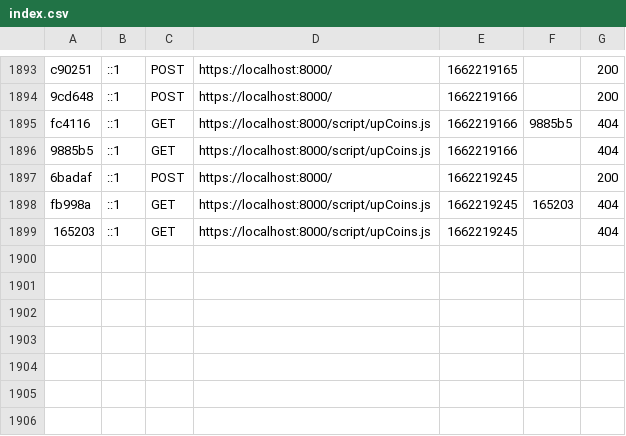
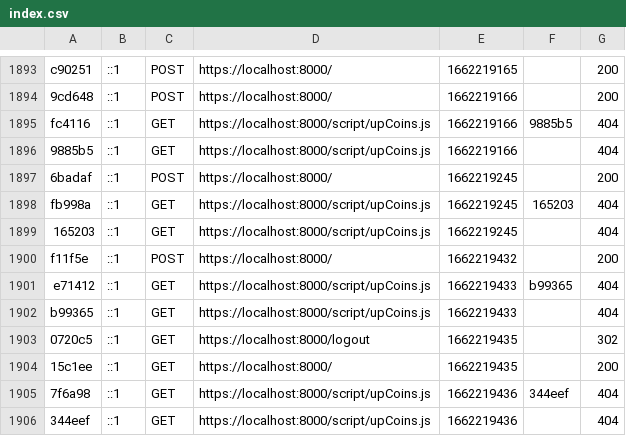
Before and after one commit to dremaux/andappy, a CSV file: var/cache/dev/profiler/index.csv, drawn as a sheet; only a part is shown, gaps mark what is left out.

```diff
--- a/var/cache/dev/profiler/index.csv
+++ b/var/cache/dev/profiler/index.csv
@@ -1899 +1899,8 @@ fb998a,::1,GET,https://localhost:8000/script/upCoins.js,1662219245,165203,404
 165203,::1,GET,https://localhost:8000/script/upCoins.js,1662219245,,404
+f11f5e,::1,POST,https://localhost:8000/,1662219432,,200
+e71412,::1,GET,https://localhost:8000/script/upCoins.js,1662219433,b99365,404
+b99365,::1,GET,https://localhost:8000/script/upCoins.js,1662219433,,404
+0720c5,::1,GET,https://localhost:8000/logout,1662219435,,302
+15c1ee,::1,GET,https://localhost:8000/,1662219435,,200
+7f6a98,::1,GET,https://localhost:8000/script/upCoins.js,1662219436,344eef,404
+344eef,::1,GET,https://localhost:8000/script/upCoins.js,1662219436,,404
```
Also changed, not shown: 10 other files.
